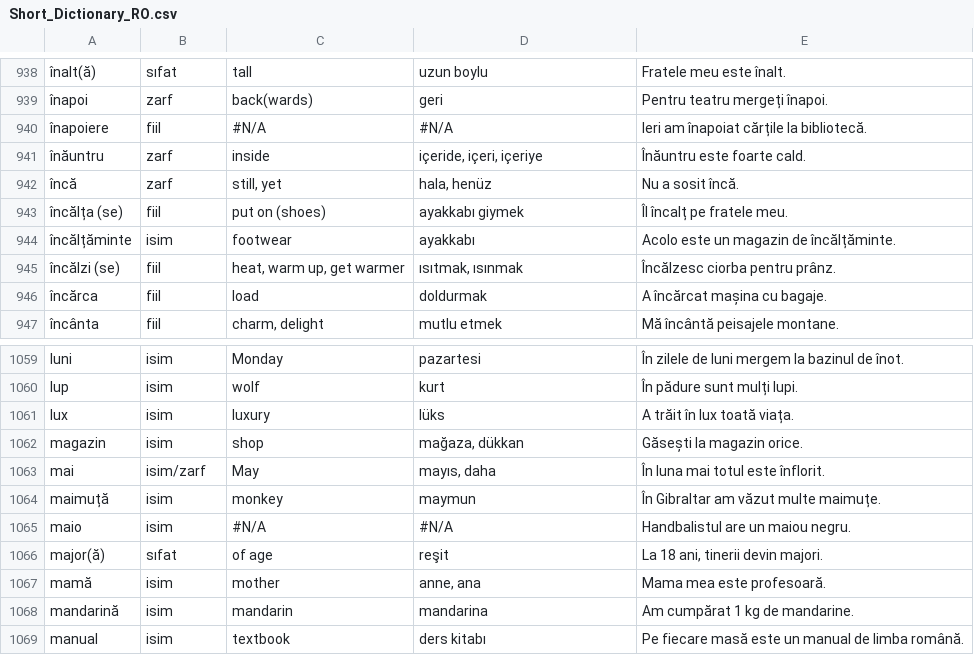
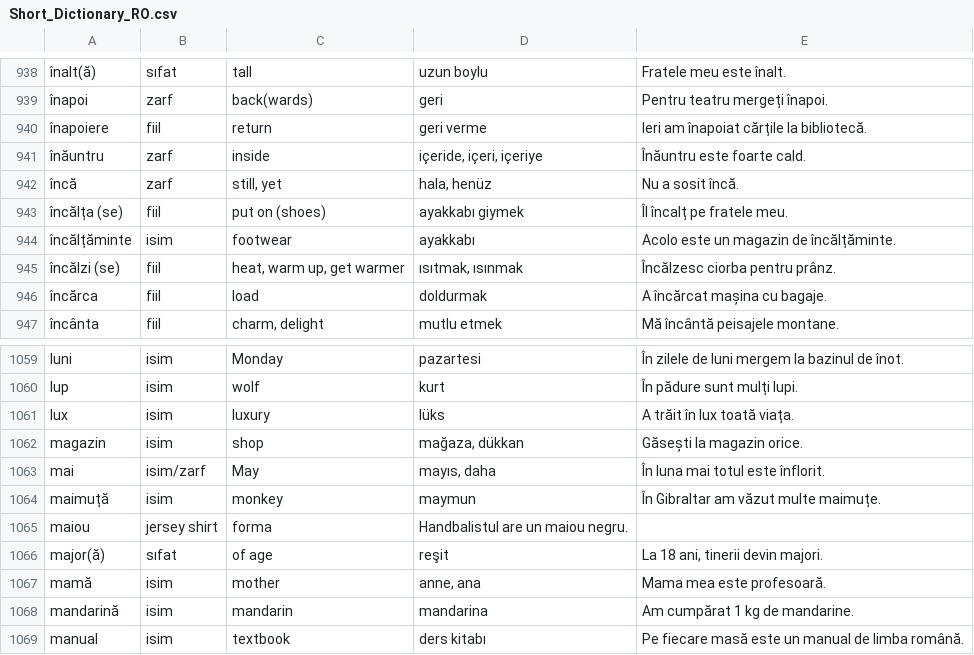
Before and after one commit to srhtdmrkl/ro_tr, a CSV file: Short_Dictionary_RO.csv, drawn as a sheet; only a part is shown, gaps mark what is left out; removed rows and columns are numbered as before the commit, all else as after; the diff names each change by its address in the sheet, - before the commit and + after, or states it on an @@ line.

Commit message:
Fix #N/A meanings

```diff
--- a/Short_Dictionary_RO.csv
+++ b/Short_Dictionary_RO.csv
-C940: #N/A
+C940: return
-D940: #N/A
+D940: geri verme
-row 1065: maio | isim | #N/A | #N/A | Handbalistul are un maiou negru.
+row 1065: maiou | jersey shirt | forma | Handbalistul are un maiou negru.
```
